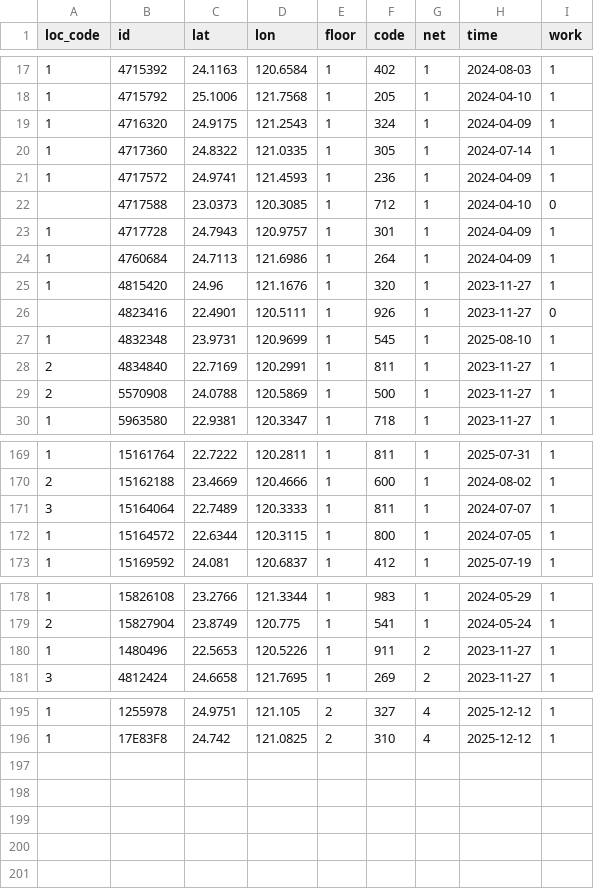
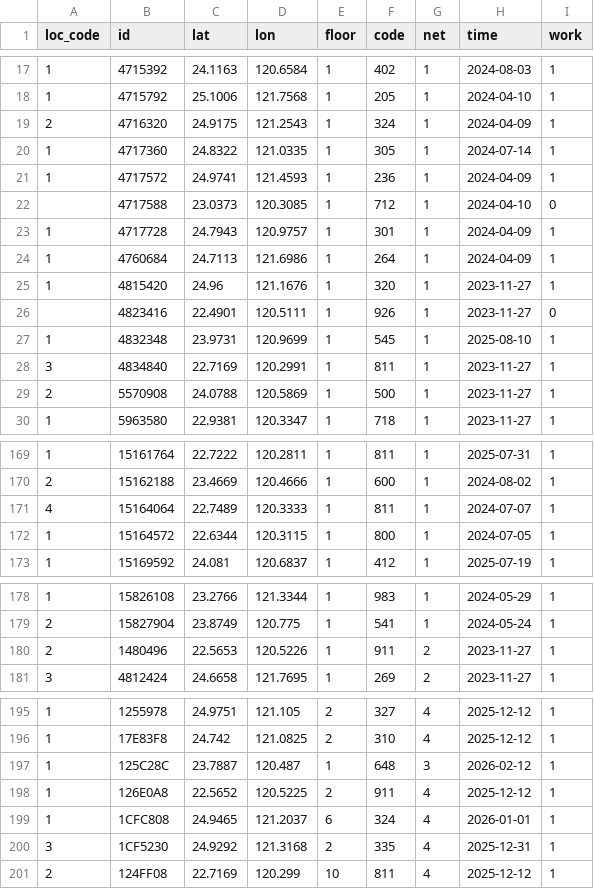
Before and after one commit to ExpTechTW/API, a CSV file: resource/station.csv, drawn as a sheet; only a part is shown, gaps mark what is left out.

```diff
--- a/resource/station.csv
+++ b/resource/station.csv
@@ -18,3 +18,3 @@ loc_code,id,lat,lon,floor,code,net,time,work
 1,4715792,25.1006,121.7568,1,205,1,2024-04-10,1
-1,4716320,24.9175,121.2543,1,324,1,2024-04-09,1
+2,4716320,24.9175,121.2543,1,324,1,2024-04-09,1
 1,4717360,24.8322,121.0335,1,305,1,2024-07-14,1
@@ -27,3 +27,3 @@ loc_code,id,lat,lon,floor,code,net,time,work
 1,4832348,23.9731,120.9699,1,545,1,2025-08-10,1
-2,4834840,22.7169,120.2991,1,811,1,2023-11-27,1
+3,4834840,22.7169,120.2991,1,811,1,2023-11-27,1
 2,5570908,24.0788,120.5869,1,500,1,2023-11-27,1
@@ -170,3 +170,3 @@ loc_code,id,lat,lon,floor,code,net,time,work
 2,15162188,23.4669,120.4666,1,600,1,2024-08-02,1
-3,15164064,22.7489,120.3333,1,811,1,2024-07-07,1
+4,15164064,22.7489,120.3333,1,811,1,2024-07-07,1
 1,15164572,22.6344,120.3115,1,800,1,2024-07-05,1
@@ -179,3 +179,3 @@ loc_code,id,lat,lon,floor,code,net,time,work
 2,15827904,23.8749,120.775,1,541,1,2024-05-24,1
-1,1480496,22.5653,120.5226,1,911,2,2023-11-27,1
+2,1480496,22.5653,120.5226,1,911,2,2023-11-27,1
 3,4812424,24.6658,121.7695,1,269,2,2023-11-27,1
@@ -196 +196,6 @@ loc_code,id,lat,lon,floor,code,net,time,work
 1,17E83F8,24.742,121.0825,2,310,4,2025-12-12,1
+1,125C28C,23.7887,120.487,1,648,3,2026-02-12,1
+1,126E0A8,22.5652,120.5225,2,911,4,2025-12-12,1
+1,1CFC808,24.9465,121.2037,6,324,4,2026-01-01,1
+3,1CF5230,24.9292,121.3168,2,335,4,2025-12-31,1
+2,124FF08,22.7169,120.299,10,811,4,2025-12-12,1
```
